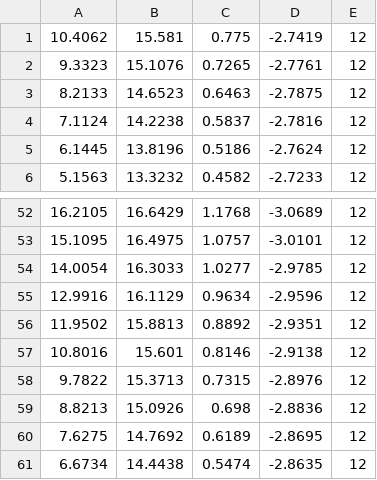
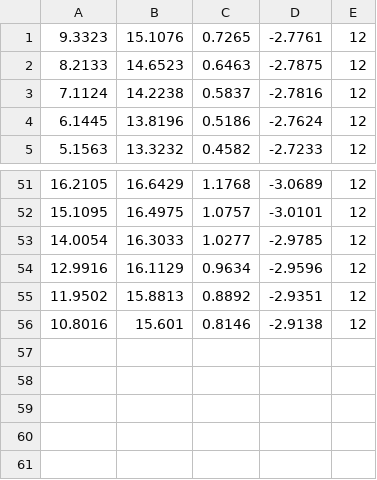
Before and after one commit to valleyceo/carnd-system-integration, a CSV file: data/churchlot_with_cars.csv, drawn as a sheet; only a part is shown, gaps mark what is left out.

```diff
--- a/data/churchlot_with_cars.csv
+++ b/data/churchlot_with_cars.csv
@@ -1,2 +1 @@
-10.4062,15.581,0.775,-2.7419,12
 9.3323,15.1076,0.7265,-2.7761,12
@@ -57,5 +56 @@
 10.8016,15.601,0.8146,-2.9138,12
-9.7822,15.3713,0.7315,-2.8976,12
-8.8213,15.0926,0.698,-2.8836,12
-7.6275,14.7692,0.6189,-2.8695,12
-6.6734,14.4438,0.5474,-2.8635,12
```
Also changed, not shown: 8 other files.
